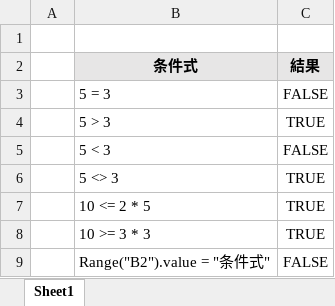
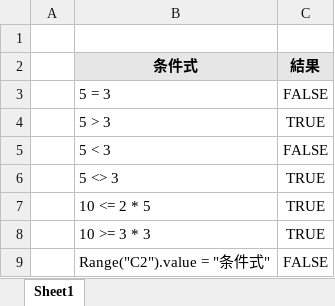
Before and after one commit to shimizu-sit/2022-SIT-SCfCL, an Excel workbook: Lecture05/Sample05-06.xlsm, sheet Sheet1, drawn as a sheet; values as stored, in another font and other column widths than the file's, no borders; the diff names each change by its address in the sheet, - before the commit and + after, or states it on an @@ line.

Commit message:
Update Sample05-06.xlsm

```diff
--- a/Lecture05/Sample05-06.xlsm (sheet Sheet1)
+++ b/Lecture05/Sample05-06.xlsm (sheet Sheet1)
-B9 (条件式): Range("B2").value = "条件式"
+B9 (条件式): Range("C2").value = "条件式"
```
